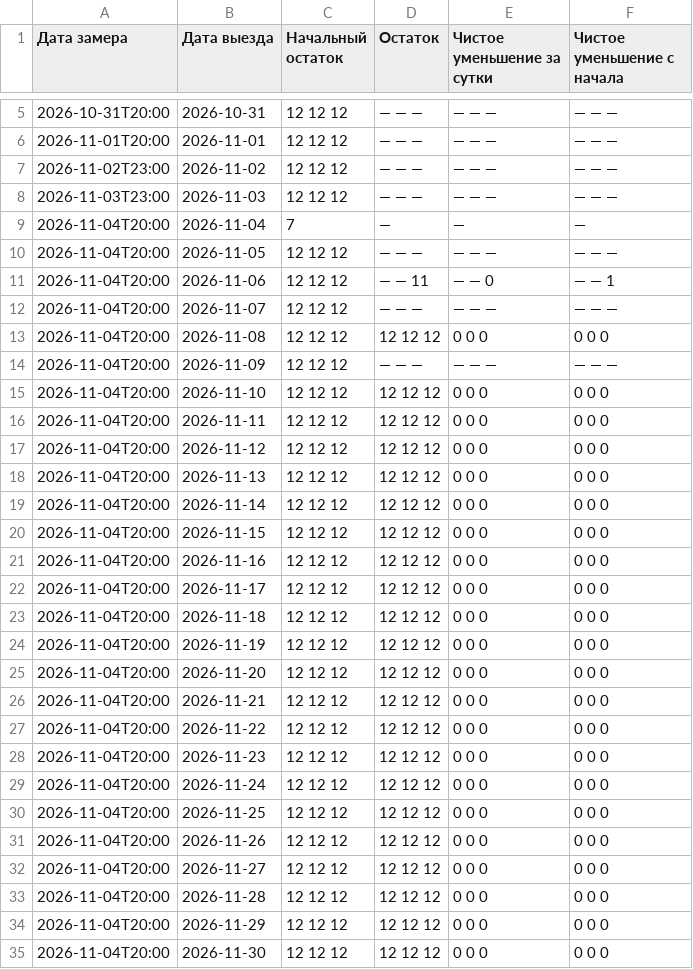
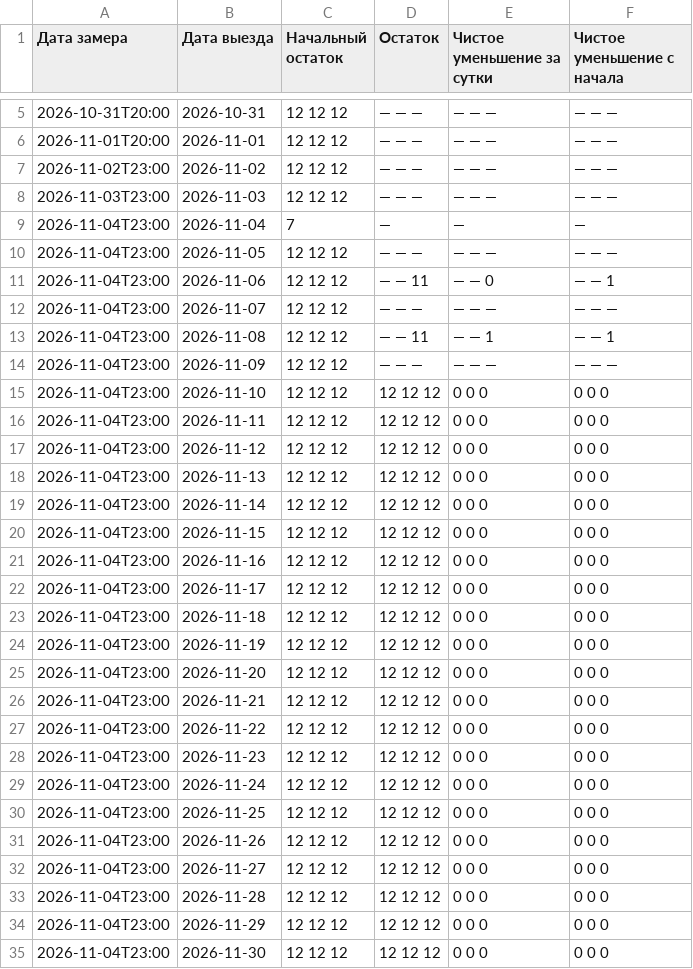
Before and after one commit to AntonioSkin/tripster-visitors-monitor, a CSV file: data/calendar_history/dmitry/tours/57434/summary.csv, drawn as a sheet; only a part is shown, gaps mark what is left out; the diff covers the shown part only.

```diff
--- a/data/calendar_history/dmitry/tours/57434/summary.csv
+++ b/data/calendar_history/dmitry/tours/57434/summary.csv
@@ -8,28 +8,28 @@
 2026-11-03T23:00,2026-11-03,12 12 12,— — —,— — —,— — —
-2026-11-04T20:00,2026-11-04,7,—,—,—
-2026-11-04T20:00,2026-11-05,12 12 12,— — —,— — —,— — —
-2026-11-04T20:00,2026-11-06,12 12 12,— — 11,— — 0,— — 1
-2026-11-04T20:00,2026-11-07,12 12 12,— — —,— — —,— — —
-2026-11-04T20:00,2026-11-08,12 12 12,12 12 12,0 0 0,0 0 0
-2026-11-04T20:00,2026-11-09,12 12 12,— — —,— — —,— — —
-2026-11-04T20:00,2026-11-10,12 12 12,12 12 12,0 0 0,0 0 0
-2026-11-04T20:00,2026-11-11,12 12 12,12 12 12,0 0 0,0 0 0
-2026-11-04T20:00,2026-11-12,12 12 12,12 12 12,0 0 0,0 0 0
-2026-11-04T20:00,2026-11-13,12 12 12,12 12 12,0 0 0,0 0 0
-2026-11-04T20:00,2026-11-14,12 12 12,12 12 12,0 0 0,0 0 0
-2026-11-04T20:00,2026-11-15,12 12 12,12 12 12,0 0 0,0 0 0
-2026-11-04T20:00,2026-11-16,12 12 12,12 12 12,0 0 0,0 0 0
-2026-11-04T20:00,2026-11-17,12 12 12,12 12 12,0 0 0,0 0 0
-2026-11-04T20:00,2026-11-18,12 12 12,12 12 12,0 0 0,0 0 0
-2026-11-04T20:00,2026-11-19,12 12 12,12 12 12,0 0 0,0 0 0
-2026-11-04T20:00,2026-11-20,12 12 12,12 12 12,0 0 0,0 0 0
-2026-11-04T20:00,2026-11-21,12 12 12,12 12 12,0 0 0,0 0 0
-2026-11-04T20:00,2026-11-22,12 12 12,12 12 12,0 0 0,0 0 0
-2026-11-04T20:00,2026-11-23,12 12 12,12 12 12,0 0 0,0 0 0
-2026-11-04T20:00,2026-11-24,12 12 12,12 12 12,0 0 0,0 0 0
-2026-11-04T20:00,2026-11-25,12 12 12,12 12 12,0 0 0,0 0 0
-2026-11-04T20:00,2026-11-26,12 12 12,12 12 12,0 0 0,0 0 0
-2026-11-04T20:00,2026-11-27,12 12 12,12 12 12,0 0 0,0 0 0
-2026-11-04T20:00,2026-11-28,12 12 12,12 12 12,0 0 0,0 0 0
-2026-11-04T20:00,2026-11-29,12 12 12,12 12 12,0 0 0,0 0 0
-2026-11-04T20:00,2026-11-30,12 12 12,12 12 12,0 0 0,0 0 0
+2026-11-04T23:00,2026-11-04,7,—,—,—
+2026-11-04T23:00,2026-11-05,12 12 12,— — —,— — —,— — —
+2026-11-04T23:00,2026-11-06,12 12 12,— — 11,— — 0,— — 1
+2026-11-04T23:00,2026-11-07,12 12 12,— — —,— — —,— — —
+2026-11-04T23:00,2026-11-08,12 12 12,— — 11,— — 1,— — 1
+2026-11-04T23:00,2026-11-09,12 12 12,— — —,— — —,— — —
+2026-11-04T23:00,2026-11-10,12 12 12,12 12 12,0 0 0,0 0 0
+2026-11-04T23:00,2026-11-11,12 12 12,12 12 12,0 0 0,0 0 0
+2026-11-04T23:00,2026-11-12,12 12 12,12 12 12,0 0 0,0 0 0
+2026-11-04T23:00,2026-11-13,12 12 12,12 12 12,0 0 0,0 0 0
+2026-11-04T23:00,2026-11-14,12 12 12,12 12 12,0 0 0,0 0 0
+2026-11-04T23:00,2026-11-15,12 12 12,12 12 12,0 0 0,0 0 0
+2026-11-04T23:00,2026-11-16,12 12 12,12 12 12,0 0 0,0 0 0
+2026-11-04T23:00,2026-11-17,12 12 12,12 12 12,0 0 0,0 0 0
+2026-11-04T23:00,2026-11-18,12 12 12,12 12 12,0 0 0,0 0 0
+2026-11-04T23:00,2026-11-19,12 12 12,12 12 12,0 0 0,0 0 0
+2026-11-04T23:00,2026-11-20,12 12 12,12 12 12,0 0 0,0 0 0
+2026-11-04T23:00,2026-11-21,12 12 12,12 12 12,0 0 0,0 0 0
+2026-11-04T23:00,2026-11-22,12 12 12,12 12 12,0 0 0,0 0 0
+2026-11-04T23:00,2026-11-23,12 12 12,12 12 12,0 0 0,0 0 0
+2026-11-04T23:00,2026-11-24,12 12 12,12 12 12,0 0 0,0 0 0
+2026-11-04T23:00,2026-11-25,12 12 12,12 12 12,0 0 0,0 0 0
+2026-11-04T23:00,2026-11-26,12 12 12,12 12 12,0 0 0,0 0 0
+2026-11-04T23:00,2026-11-27,12 12 12,12 12 12,0 0 0,0 0 0
+2026-11-04T23:00,2026-11-28,12 12 12,12 12 12,0 0 0,0 0 0
+2026-11-04T23:00,2026-11-29,12 12 12,12 12 12,0 0 0,0 0 0
+2026-11-04T23:00,2026-11-30,12 12 12,12 12 12,0 0 0,0 0 0
```
Also changed, not shown: 152 edited cells elsewhere in this file, data/calendar_history/51192/summary.csv, data/calendar_history/53900/summary.csv, 25 other files.
